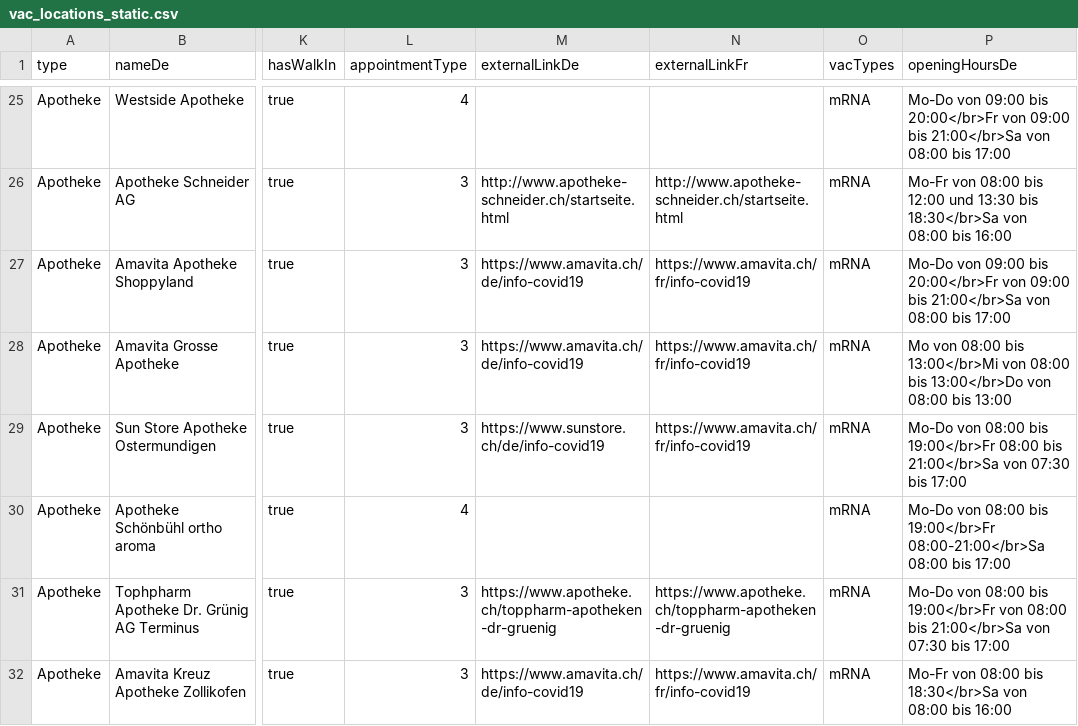
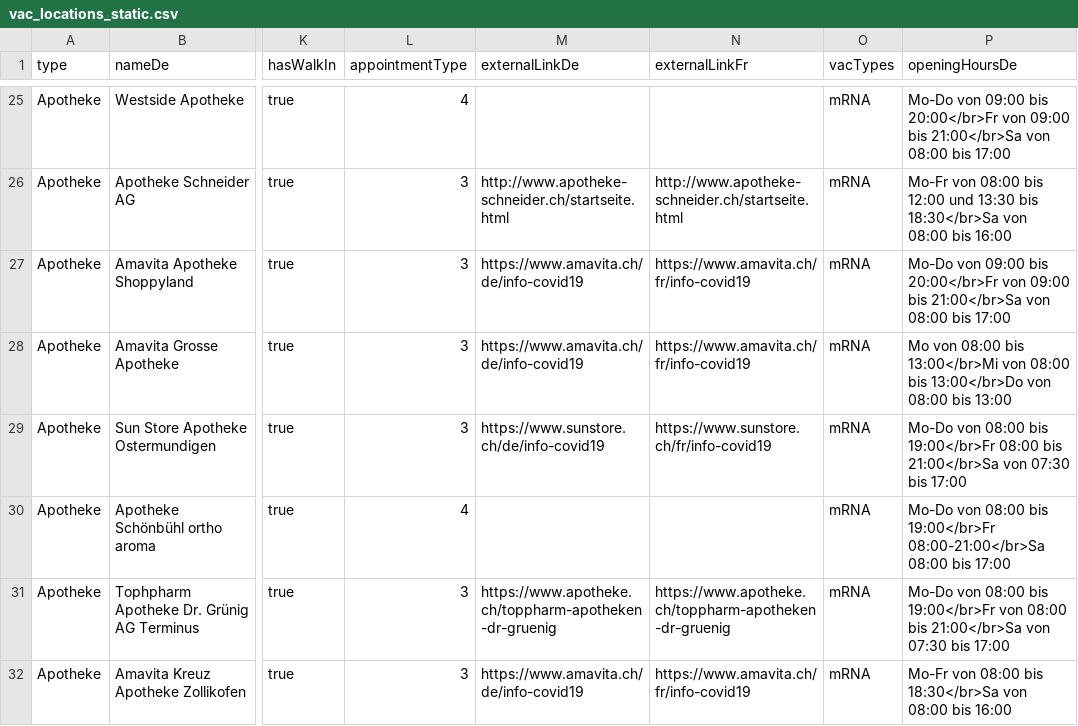
Before and after one commit to openDataBE/VacOffer, a CSV file: vac_locations_static.csv, drawn as a sheet; only a part is shown, gaps mark what is left out; the diff names each change by its address in the sheet, - before the commit and + after, or states it on an @@ line.

Commit message:
updated links

```diff
--- a/vac_locations_static.csv
+++ b/vac_locations_static.csv
-N29 (externalLinkFr): https://www.amavita.ch/fr/info-covid19
+N29 (externalLinkFr): https://www.sunstore.ch/fr/info-covid19
```
